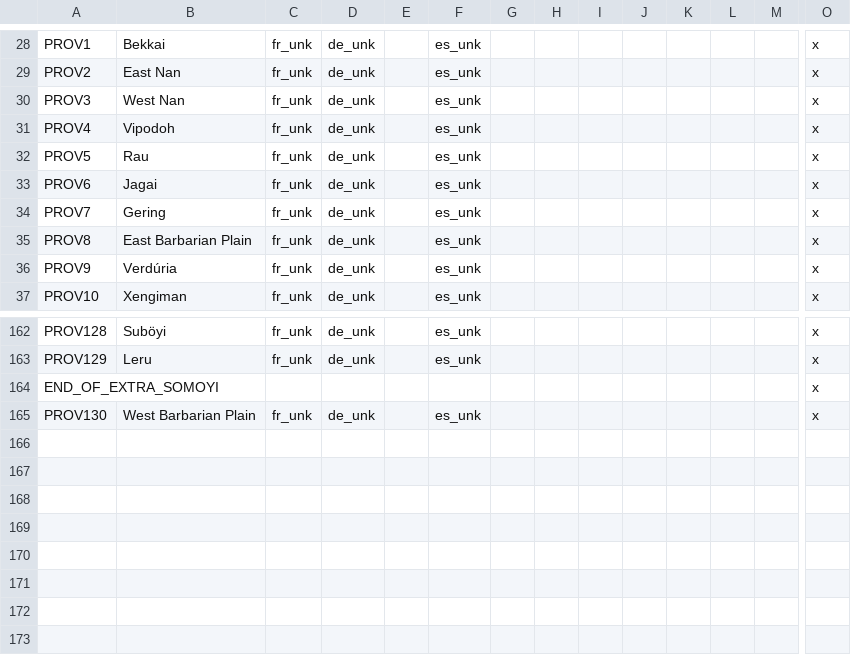
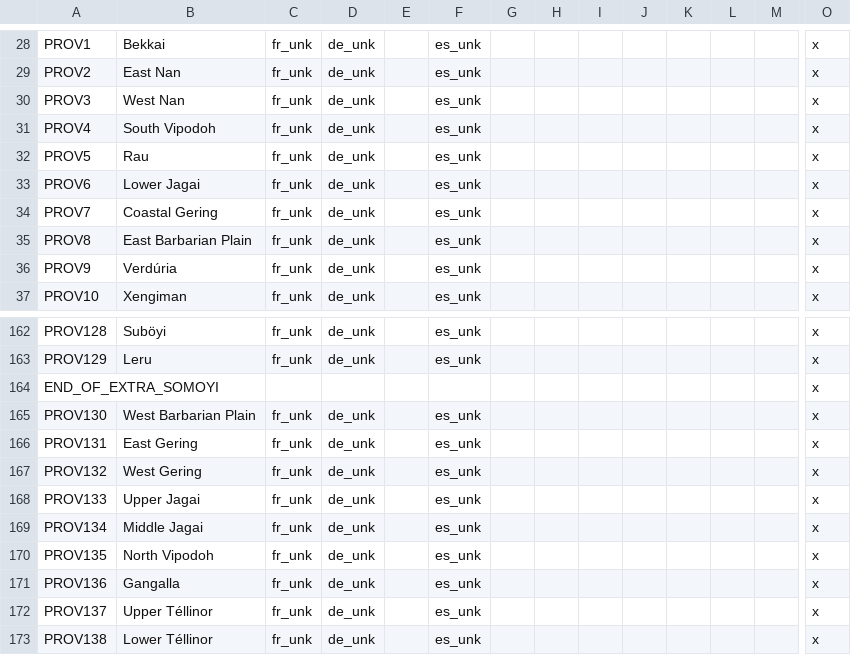
Before and after one commit to Mocha2007/mocha_verduria, a CSV file: localisation/verduria.csv, drawn as a sheet; only a part is shown, gaps mark what is left out; rows hold the shown columns only; the diff names each change by its address in the sheet, - before the commit and + after, or states it on an @@ line.

Commit message:
West Erelae coast

```diff
--- a/localisation/verduria.csv
+++ b/localisation/verduria.csv
-B31: Vipodoh
+B31: South Vipodoh
-B33: Jagai
+B33: Lower Jagai
-B34: Gering
+B34: Coastal Gering
+row 166: PROV131 | East Gering | fr_unk | de_unk |  | es_unk |  |  |  |  |  |  |  | x
+row 167: PROV132 | West Gering | fr_unk | de_unk |  | es_unk |  |  |  |  |  |  |  | x
+row 168: PROV133 | Upper Jagai | fr_unk | de_unk |  | es_unk |  |  |  |  |  |  |  | x
+row 169: PROV134 | Middle Jagai | fr_unk | de_unk |  | es_unk |  |  |  |  |  |  |  | x
+row 170: PROV135 | North Vipodoh | fr_unk | de_unk |  | es_unk |  |  |  |  |  |  |  | x
+row 171: PROV136 | Gangalla | fr_unk | de_unk |  | es_unk |  |  |  |  |  |  |  | x
+row 172: PROV137 | Upper Téllinor | fr_unk | de_unk |  | es_unk |  |  |  |  |  |  |  | x
+row 173: PROV138 | Lower Téllinor | fr_unk | de_unk |  | es_unk |  |  |  |  |  |  |  | x
```
Also changed, not shown: map/definition.csv, 7 other files.
